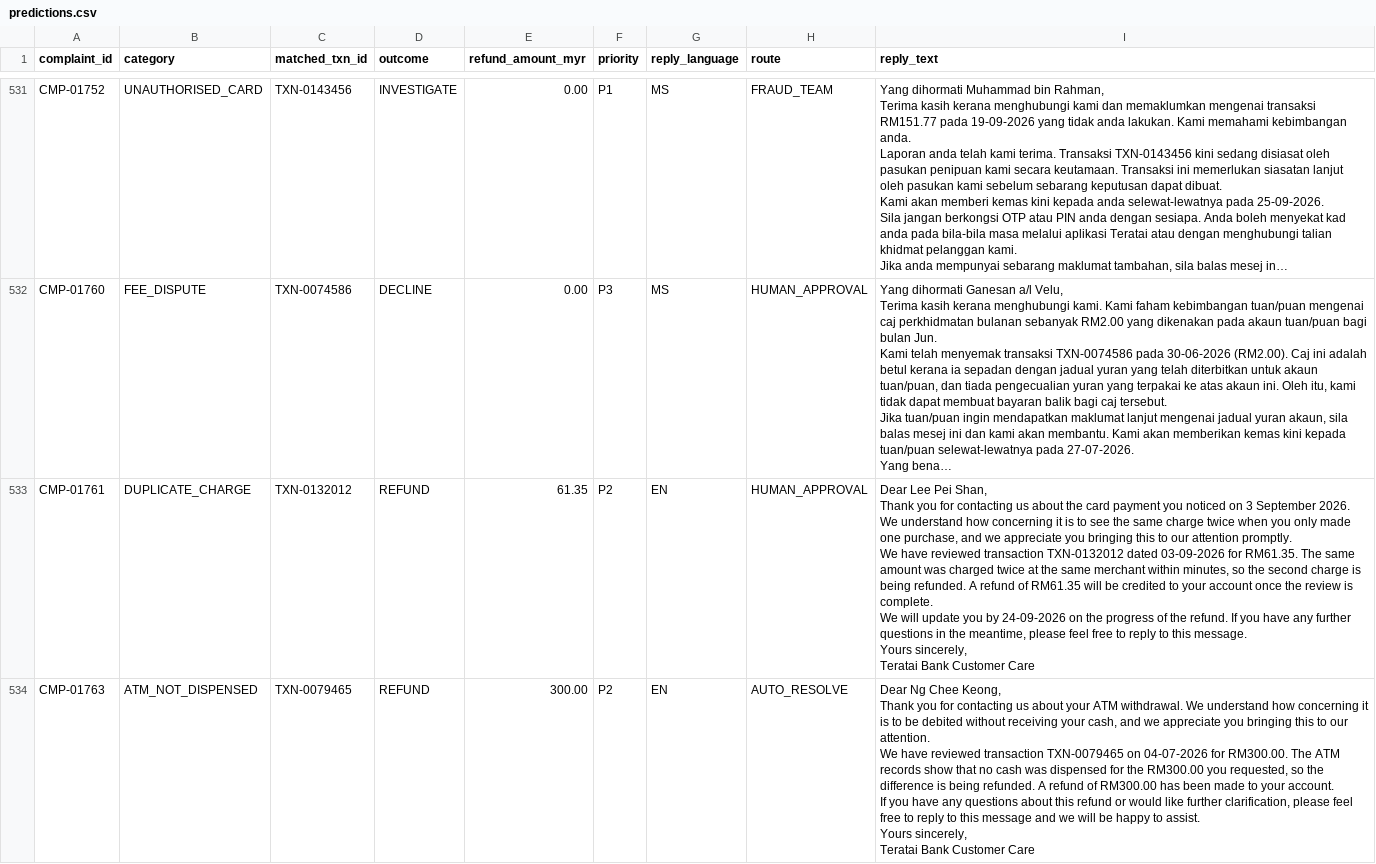
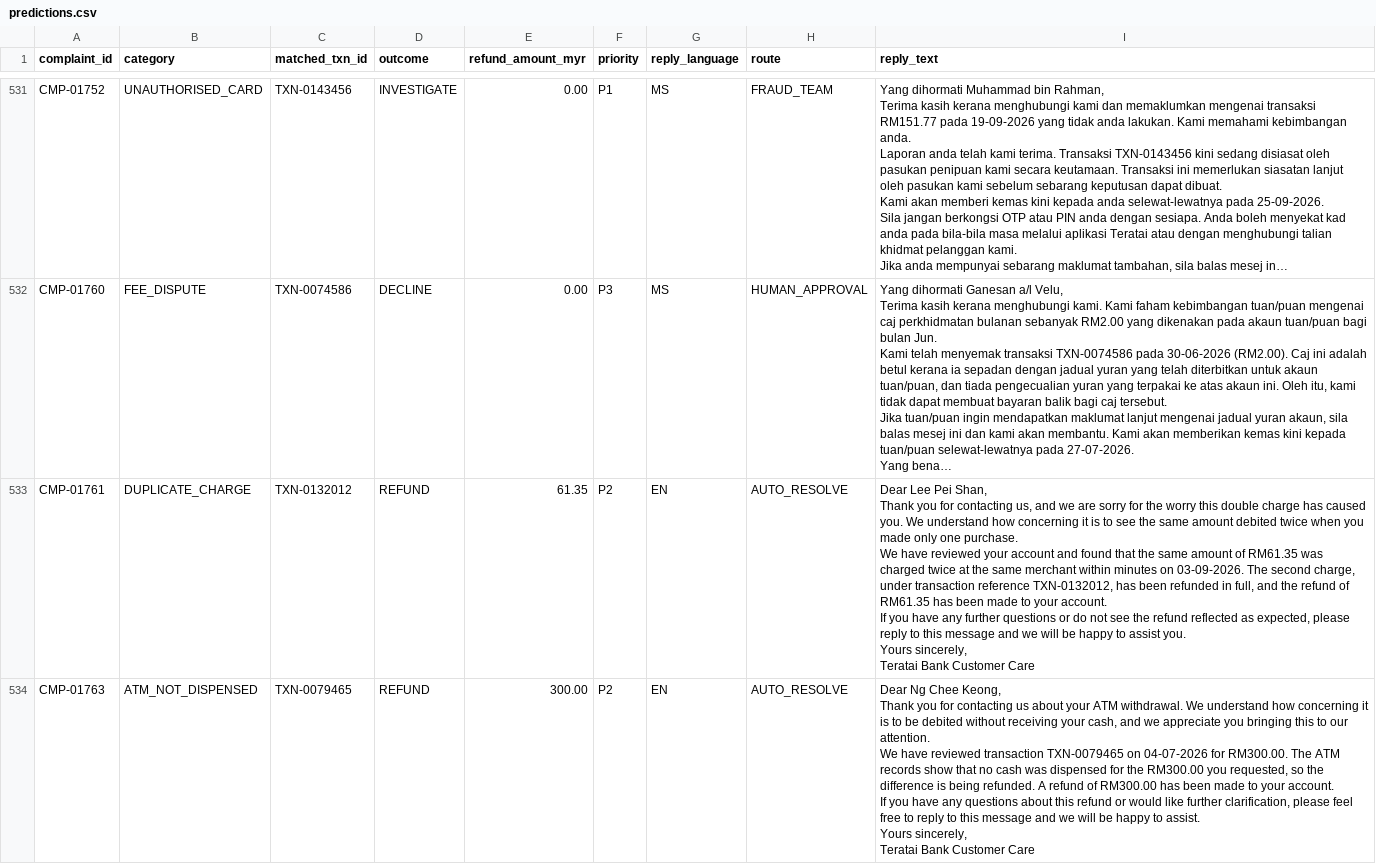
Before and after one commit to kaibin0608/teratai-complaints-hackathon, a CSV file: submissions/Santa_Claude/predictions.csv, drawn as a sheet; only a part is shown, gaps mark what is left out; long unchanged cells end in …; ↵ is a line break in a cell; the diff covers the shown part only; the diff names each change by its address in the sheet, - before the commit and + after, or states it on an @@ line.

```diff
--- a/submissions/Santa_Claude/predictions.csv
+++ b/submissions/Santa_Claude/predictions.csv
-H533 (route): HUMAN_APPROVAL
+H533 (route): AUTO_RESOLVE
-I533 (reply_text): …for contacting us about the card payment you noticed on 3 September 2026. We understand how concerning it is to see the same charge twice when you only made one purchase, and we appreciate you bringing this to our attention promptly. ↵ We have reviewed transaction TXN-0132012 dated 03-09-2026 for RM61.35. The same amount was charged twice at the same merchant within minutes, so the second charge is being refunded. A refund of RM61.35 will be credited to your account once the review is complete. ↵ We will update you by 24-09-2026 on the progress of the refund. If you have any further questions in the meantime, please feel free to reply to this message. ↵ Yours sincerely,…
+I533 (reply_text): …for contacting us, and we are sorry for the worry this double charge has caused you. We understand how concerning it is to see the same amount debited twice when you made only one purchase. ↵ We have reviewed your account and found that the same amount of RM61.35 was charged twice at the same merchant within minutes on 03-09-2026. The second charge, under transaction reference TXN-0132012, has been refunded in full, and the refund of RM61.35 has been made to your account. ↵ If you have any further questions or do not see the refund reflected as expected, please reply to this message and we will be happy to assist you. ↵ Yours sincerely,…
```
Also changed, not shown: 145 edited cells elsewhere in this file, 11 other files.
